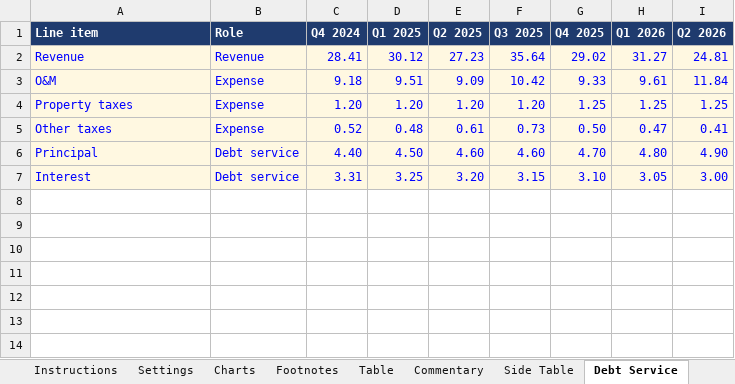
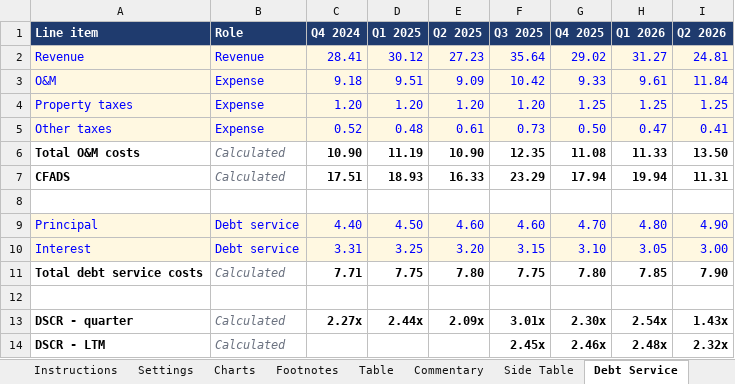
Before and after one commit to jpk02/krengbible, an Excel workbook: dashboard-builder/Ridgeline-Example-Inputs.xlsx, sheet Debt Service, drawn as a sheet; values as stored, in another font and other column widths than the file's, no borders; the diff names each change by its address in the sheet, - before the commit and + after, or states it on an @@ line.

```diff
--- a/dashboard-builder/Ridgeline-Example-Inputs.xlsx (sheet Debt Service)
+++ b/dashboard-builder/Ridgeline-Example-Inputs.xlsx (sheet Debt Service)
+row 6: Total O&M costs | Calculated | 10.90 | 11.19 | 10.90 | 12.35 | 11.08 | 11.33 | 13.50
+row 7: CFADS | Calculated | 17.51 | 18.93 | 16.33 | 23.29 | 17.94 | 19.94 | 11.31
+row 8: (empty)
+row 11: Total debt service costs | Calculated | 7.71 | 7.75 | 7.80 | 7.75 | 7.80 | 7.85 | 7.90
+row 12: (empty)
+row 13: DSCR - quarter | Calculated | 2.27x | 2.44x | 2.09x | 3.01x | 2.30x | 2.54x | 1.43x
+row 14: DSCR - LTM | Calculated |  |  |  | 2.45x | 2.46x | 2.48x | 2.32x
```
Also changed, not shown: sheet Instructions, dashboard-builder/Bluefield-Example-Inputs.xlsx, 6 other files.
